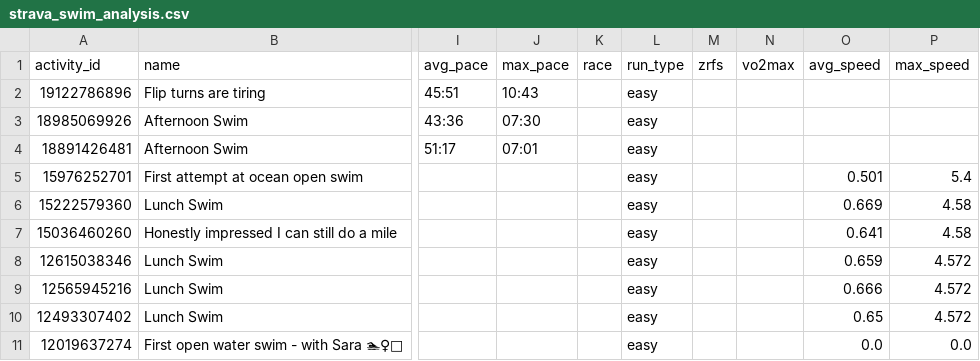
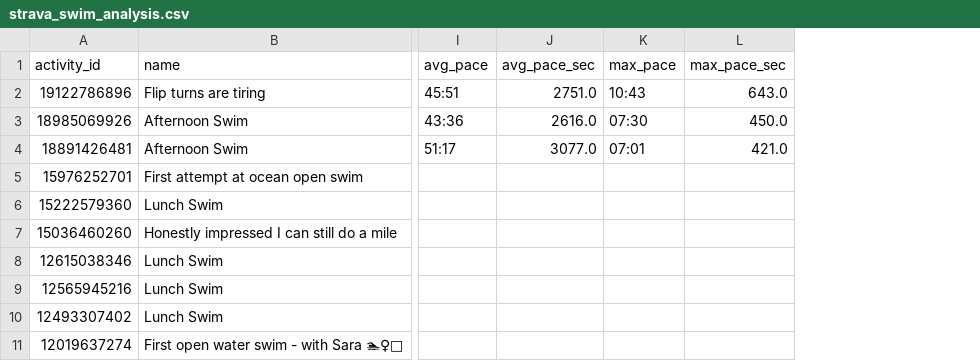
Before and after one commit to sboissel/strava-analytics, a CSV file: data/strava_swim_analysis.csv, drawn as a sheet; only a part is shown, gaps mark what is left out; removed rows and columns are numbered as before the commit, all else as after; the diff names each change by its address in the sheet, - before the commit and + after, or states it on an @@ line.

```diff
--- a/data/strava_swim_analysis.csv
+++ b/data/strava_swim_analysis.csv
+column J (avg_pace_sec), rows 2-4: 2751.0 | 2616.0 | 3077.0
-column K (race), empty
-column L (run_type), rows 2-11: all easy
-column M (zrfs), empty
-column N (vo2max), empty
-column O (avg_speed), rows 5-11: 0.501 | 0.669 | 0.641 | 0.659 | 0.666 | 0.65 | 0.0
-column P (max_speed), rows 5-11: 5.4 | 4.58 | 4.58 | 4.572 | 4.572 | 4.572 | 0.0
+column L (max_pace_sec), rows 2-4: 643.0 | 450.0 | 421.0
```
Also changed, not shown: data/activities_last_week.csv, data/strava_hike_analysis.csv, 9 other files.
